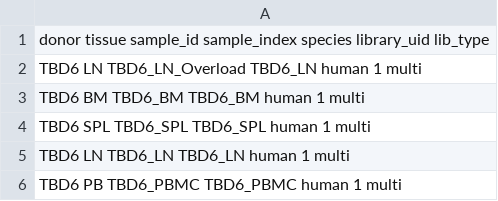
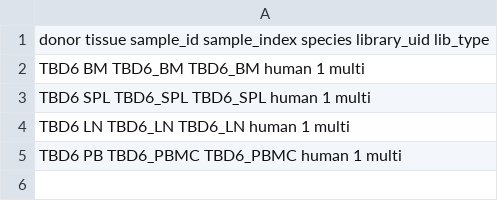
Before and after one commit to michael-swift/Bcell_memory_formation, a TSV file: snakemake_workflow/samplesheets/old_samplesheets/ilm_samplesheet_TBD6.tsv, drawn as a sheet.

Commit message:
attempted to make multiple folders of the same libraries work for cellranger, despite 4 different approaches, I ended up falling back on renaming the files and putting them in a new folder all_gex_fastqs

```diff
--- a/snakemake_workflow/samplesheets/old_samplesheets/ilm_samplesheet_TBD6.tsv
+++ b/snakemake_workflow/samplesheets/old_samplesheets/ilm_samplesheet_TBD6.tsv
@@ -1,3 +1,2 @@
 donor    tissue    sample_id    sample_index    species    library_uid    lib_type
-TBD6    LN    TBD6_LN_Overload    TBD6_LN    human    1    multi
 TBD6    BM    TBD6_BM    TBD6_BM    human    1    multi
```
Also changed, not shown: 6 other files.
